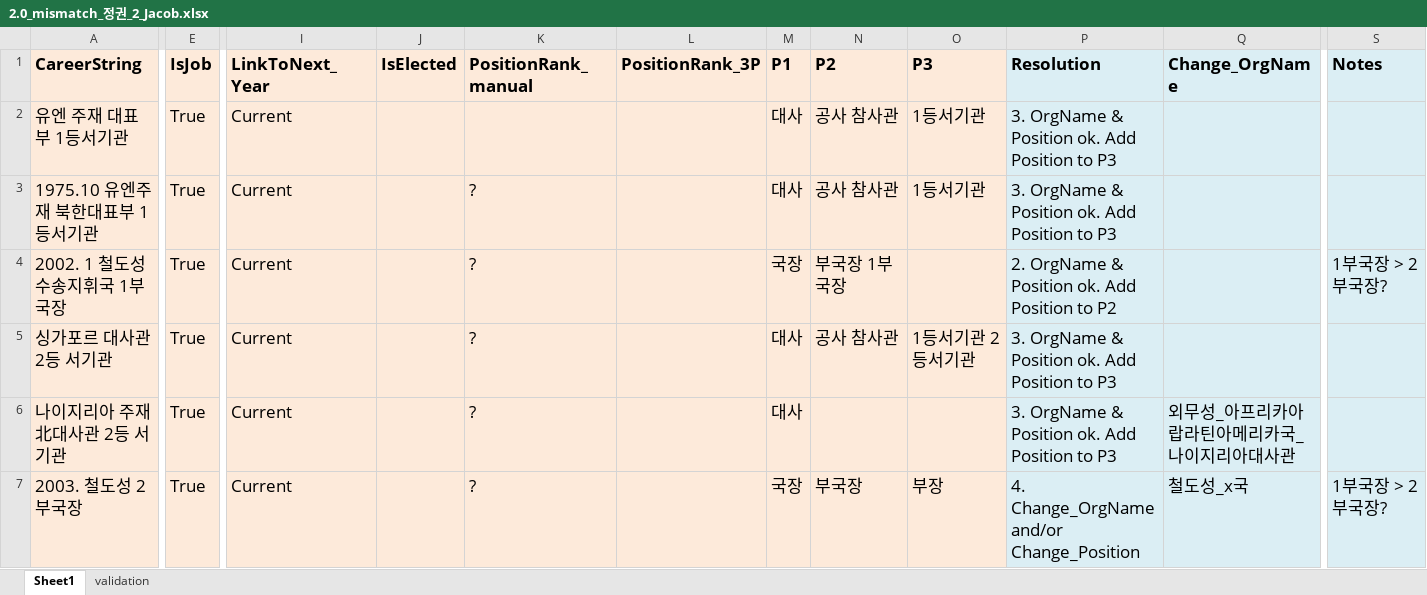
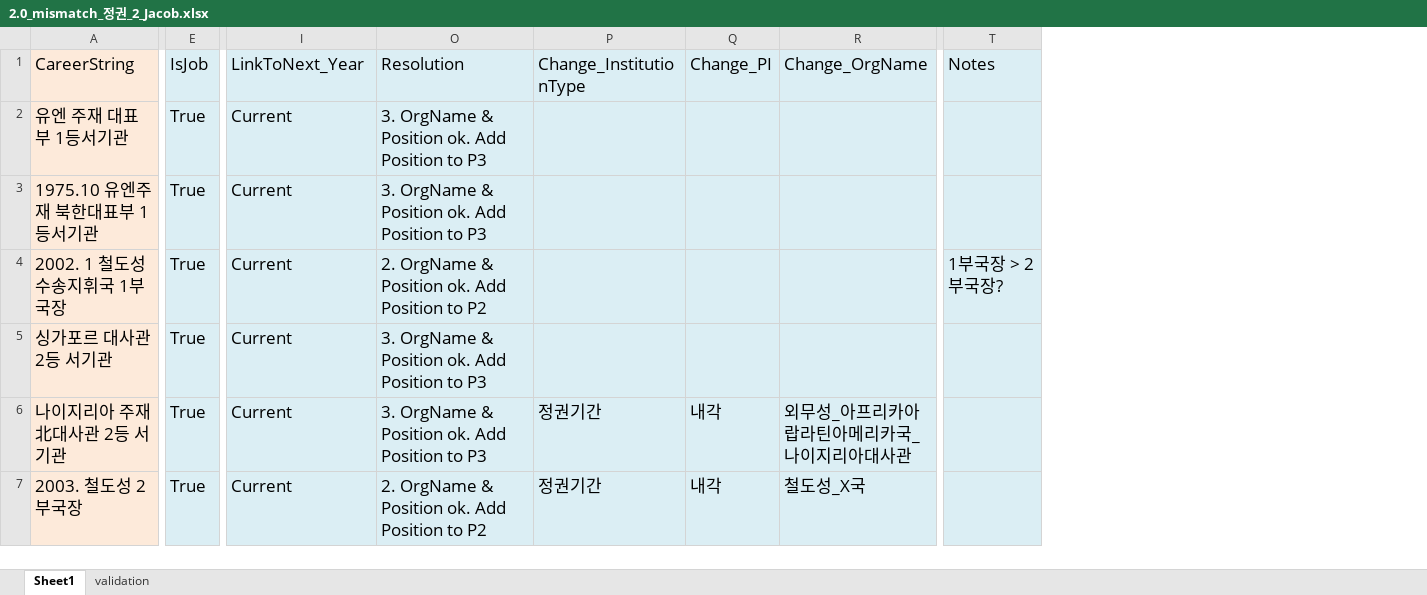
Before and after one commit to seouljake/nkelites, an Excel workbook: data/combined data/combined data - 1 cleaning/cleaning step 2 - career/2.7 orgtree position & rank/2.0_mismatch_정권_2_Jacob.xlsx, sheet Sheet1, drawn as a sheet; only a part is shown, gaps mark what is left out; values as stored, in another font and other column widths than the file's, no borders; removed rows and columns are numbered as before the commit, all else as after; the diff covers the shown part only; the diff names each change by its address in the sheet, - before the commit and + after, or states it on an @@ line.

```diff
--- a/data/combined data/combined data - 1 cleaning/cleaning step 2 - career/2.7 orgtree position & rank/2.0_mismatch_정권_2_Jacob.xlsx (sheet Sheet1)
+++ b/data/combined data/combined data - 1 cleaning/cleaning step 2 - career/2.7 orgtree position & rank/2.0_mismatch_정권_2_Jacob.xlsx (sheet Sheet1)
@@ column J (IsElected) hidden, empty @@
@@ column K (PositionRank_manual) hidden, rows 3-7: all ? @@
@@ column L (PositionRank_3P) hidden, empty @@
@@ column M (P1) hidden, rows 2-7: 대사 | 대사 | 국장 | 대사 | 대사 | 국장 @@
@@ column N (P2) hidden, rows 2-7: 공사 참사관 | 공사 참사관 | 부국장 1부국장 | 공사 참사관 |  | 부국장 @@
-column O (P3), rows 2-7: 1등서기관 | 1등서기관 |  | 1등서기관 2등서기관 |  | 부장
+column P (Change_InstitutionType), rows 6-7: 정권기간 | 정권기간
+column Q (Change_PI), rows 6-7: 내각 | 내각
-A1:I1 bold: on
+A1:I1 bold: off
-E1:E7 fill: #FDEADA
+E1:E7 fill: #DBEEF4
-I1:I7 fill: #FDEADA
+I1:I7 fill: #DBEEF4
-O1 bold: on
+O1 bold: off
-R1:T1 bold: on
+R1:T1 bold: off
-O7 (Resolution): 4. Change_OrgName and/or Change_Position
+O7 (Resolution): 2. OrgName & Position ok. Add Position to P2
-R7 (Change_OrgName): 철도성_x국
+R7 (Change_OrgName): 철도성_X국
-T7 (Notes): 1부국장 > 2부국장?
+T7 (Notes): (empty)
```
Also changed, not shown: 192 edited cells and cell formats elsewhere in this sheet, sheet validation, data/combined data/combined data - 1 cleaning/cleaning step 2 - career/2.7 orgtree position & rank/1.1 orgtree_position_rank.xlsx, data/combined data/combined data - 1 cleaning/cleaning step 2 - career/2.7 orgtree position & rank/2.0_mismatch_군및기타_1_outgov_JR.xlsx.
